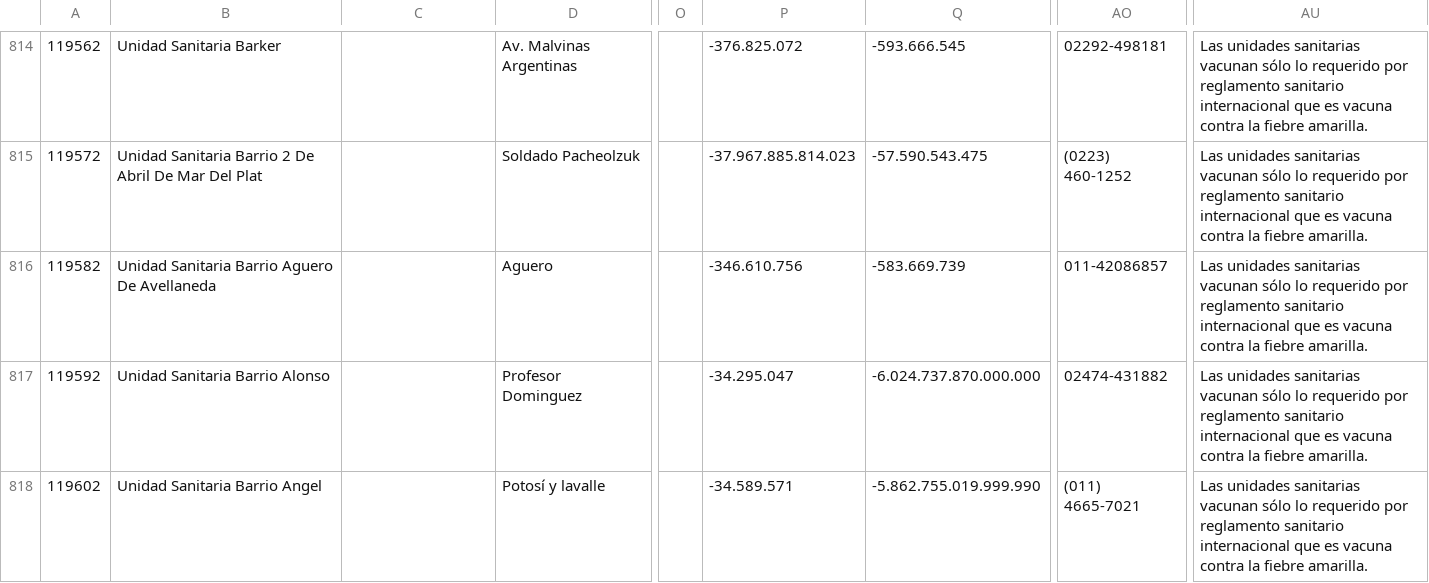
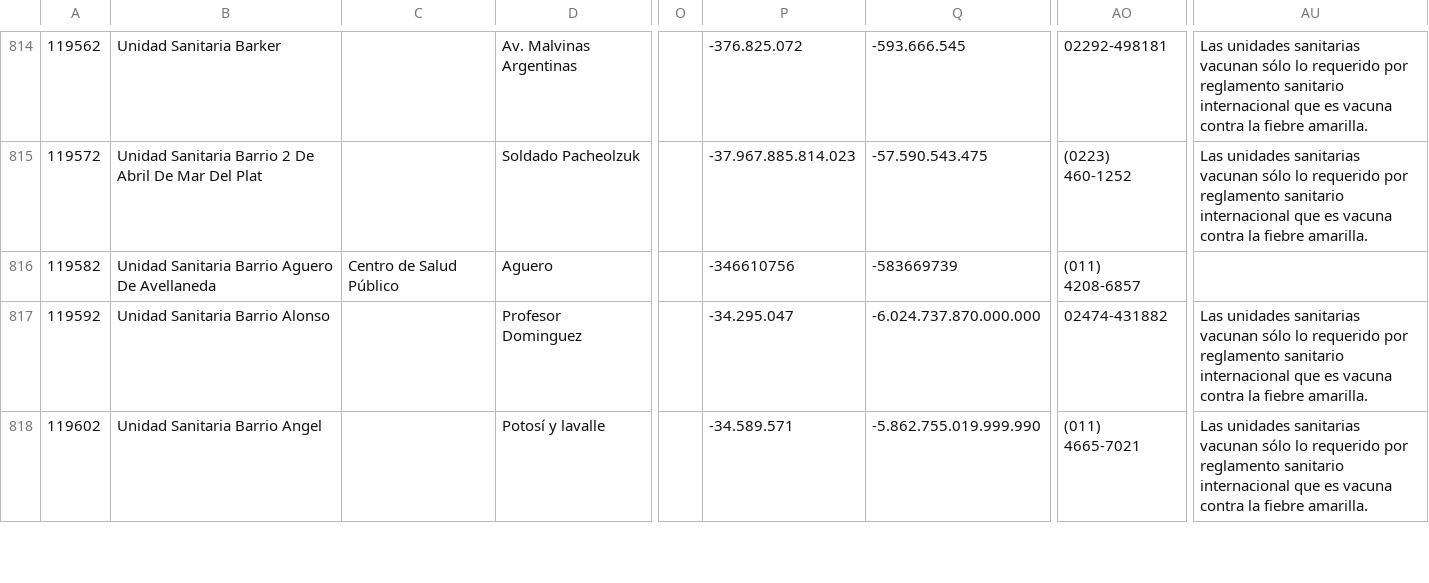
Before and after one commit to fundhuesped/donde-huesped, a CSV file: storage/file0.csv, drawn as a sheet; only a part is shown, gaps mark what is left out; the diff covers the shown part only; the diff names each change by its address in the sheet, - before the commit and + after, or states it on an @@ line.

```diff
--- a/storage/file0.csv
+++ b/storage/file0.csv
-C816: (empty)
+C816: Centro de Salud Público
-P816: -346.610.756
+P816: -346610756
-Q816: -583.669.739
+Q816: -583669739
-AO816: 011-42086857
+AO816: (011) 4208-6857
-AU816: Las unidades sanitarias vacunan sólo lo requerido por reglamento sanitario internacional que es vacuna contra la fiebre amarilla.
+AU816: (empty)
```
Also changed, not shown: 12 edited cells elsewhere in this file, storage/file12.csv, 2 other files.
